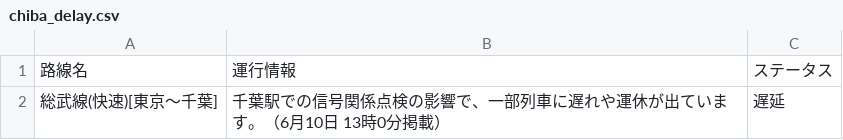
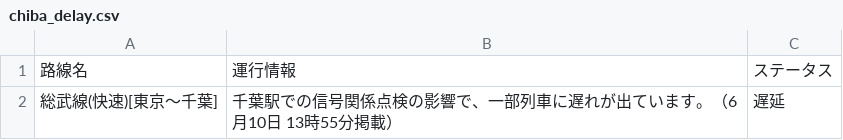
Before and after one commit to TakaoSenrioka/TrainViewHazama, a CSV file: public/chiba_delay.csv, drawn as a sheet.

```diff
--- a/public/chiba_delay.csv
+++ b/public/chiba_delay.csv
@@ -1,2 +1,2 @@
 路線名,運行情報,ステータス
-総武線(快速)[東京〜千葉],千葉駅での信号関係点検の影響で、一部列車に遅れや運休が出ています。（6月10日 13時0分掲載）,遅延
+総武線(快速)[東京〜千葉],千葉駅での信号関係点検の影響で、一部列車に遅れが出ています。（6月10日 13時55分掲載）,遅延
```
Also changed, not shown: public/result.csv.
